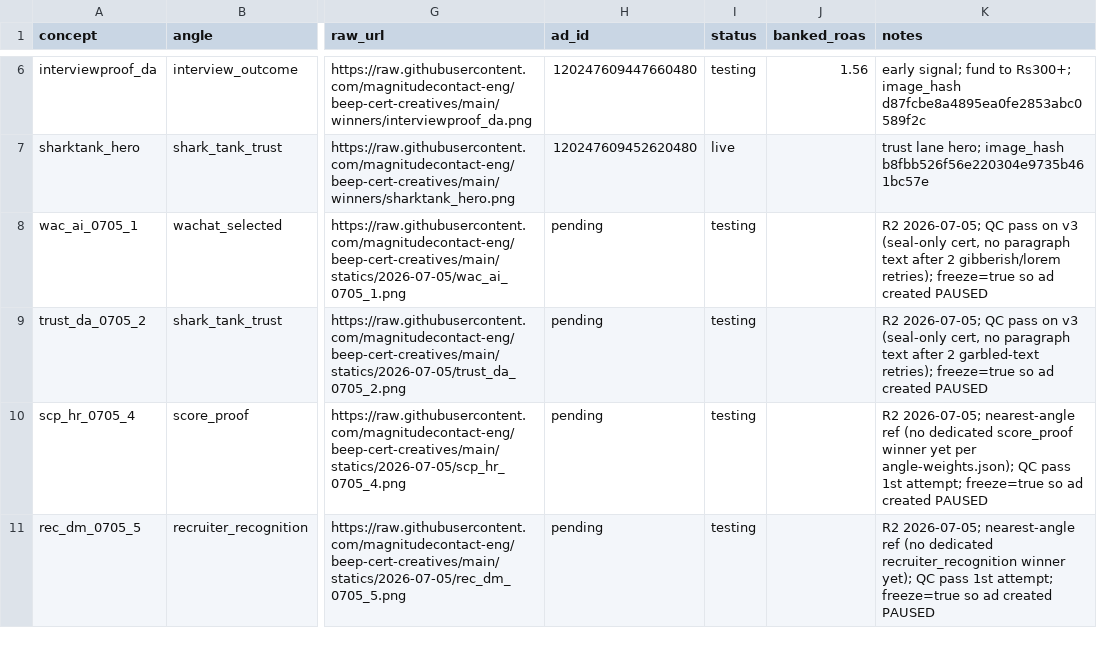
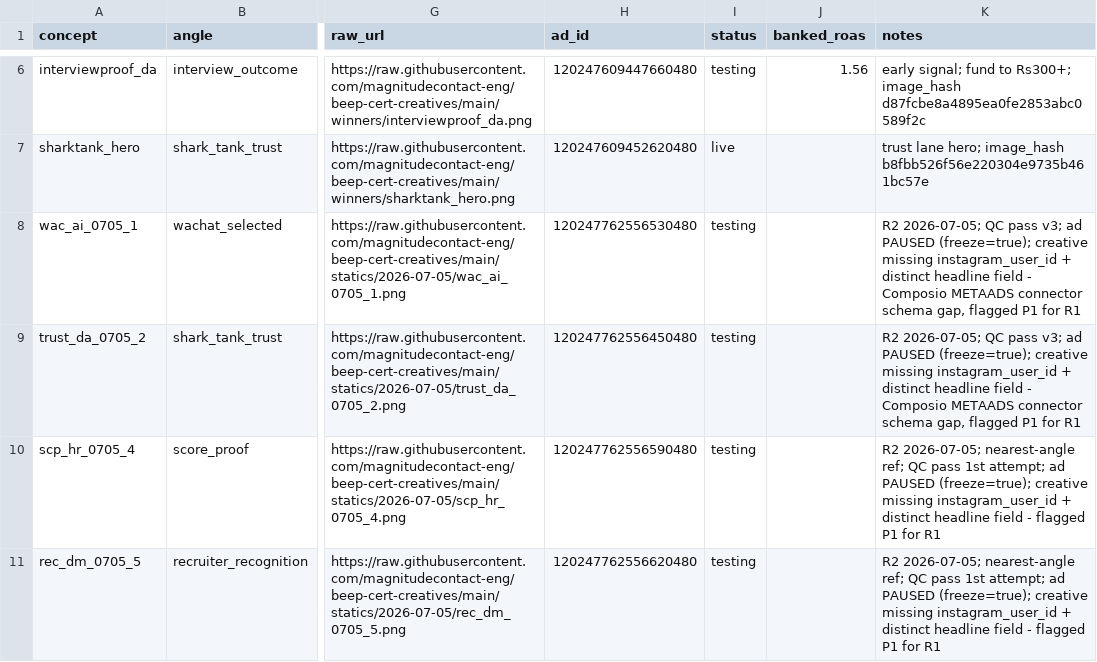
Before and after one commit to magnitudecontact-eng/beep-cert-creatives, a CSV file: registry.csv, drawn as a sheet; only a part is shown, gaps mark what is left out; the diff covers the shown part only; the diff names each change by its address in the sheet, - before the commit and + after, or states it on an @@ line.

Commit message:
R2: update ad_id for 2026-07-05 batch (7 ads created, all PAUSED under freeze)

```diff
--- a/registry.csv
+++ b/registry.csv
-H8 (ad_id): pending
+H8 (ad_id): 120247762556530480
-K8 (notes): …QC pass on v3 (seal-only cert, no paragraph text after 2 gibberish/lorem retries); freeze=true so ad created PAUSED
+K8 (notes): …QC pass v3; ad PAUSED (freeze=true); creative missing instagram_user_id + distinct headline field - Composio METAADS connector schema gap, flagged P1 for R1
-H9 (ad_id): pending
+H9 (ad_id): 120247762556450480
-K9 (notes): …QC pass on v3 (seal-only cert, no paragraph text after 2 garbled-text retries); freeze=true so ad created PAUSED
+K9 (notes): …QC pass v3; ad PAUSED (freeze=true); creative missing instagram_user_id + distinct headline field - Composio METAADS connector schema gap, flagged P1 for R1
-H10 (ad_id): pending
+H10 (ad_id): 120247762556590480
-K10 (notes): …2026-07-05; nearest-angle ref (no dedicated score_proof winner yet per angle-weights.json); QC pass 1st attempt; freeze=true so ad created PAUSED
+K10 (notes): …2026-07-05; nearest-angle ref; QC pass 1st attempt; ad PAUSED (freeze=true); creative missing instagram_user_id + distinct headline field - flagged P1 for R1
-H11 (ad_id): pending
+H11 (ad_id): 120247762556620480
-K11 (notes): …2026-07-05; nearest-angle ref (no dedicated recruiter_recognition winner yet); QC pass 1st attempt; freeze=true so ad created PAUSED
+K11 (notes): …2026-07-05; nearest-angle ref; QC pass 1st attempt; ad PAUSED (freeze=true); creative missing instagram_user_id + distinct headline field - flagged P1 for R1
```
Also changed, not shown: 6 edited cells elsewhere in this file.
